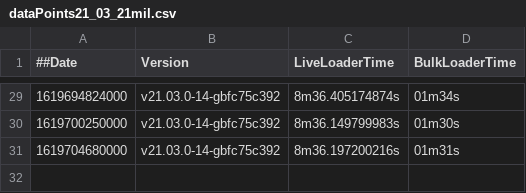
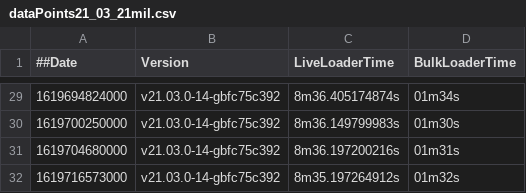
Before and after one commit to souravDgraph/Automation, a CSV file: utilities/benchmarking_charts/dataPoints21_03_21mil.csv, drawn as a sheet; only a part is shown, gaps mark what is left out.

Commit message:
AutoTeamCity: Adding new Run data

```diff
--- a/utilities/benchmarking_charts/dataPoints21_03_21mil.csv
+++ b/utilities/benchmarking_charts/dataPoints21_03_21mil.csv
@@ -31 +31,2 @@
 1619704680000,v21.03.0-14-gbfc75c392,8m36.197200216s,01m31s
+1619716573000,v21.03.0-14-gbfc75c392,8m35.197264912s,01m32s
```
